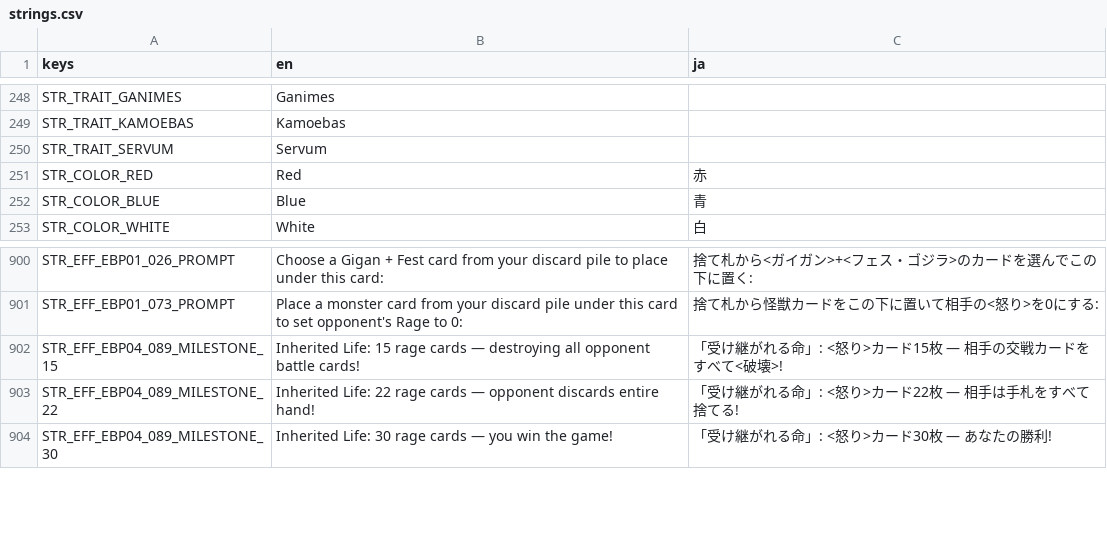
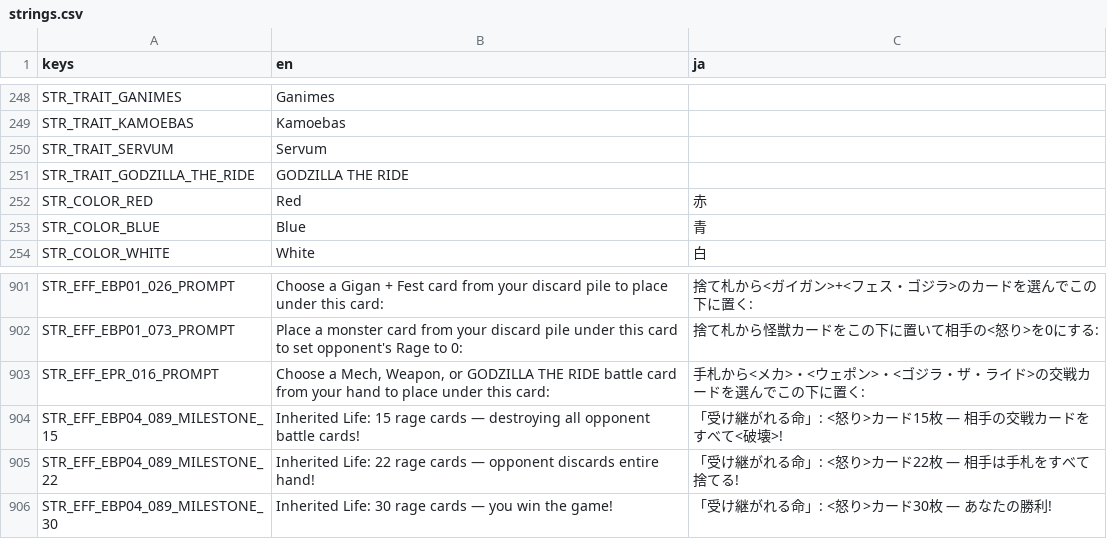
Before and after one commit to hunterdurbin/godzilla-sim, a CSV file: translations/strings.csv, drawn as a sheet; only a part is shown, gaps mark what is left out.

```diff
--- a/translations/strings.csv
+++ b/translations/strings.csv
@@ -290,2 +290,3 @@ STR_TRAIT_KAMOEBAS,Kamoebas,
 STR_TRAIT_SERVUM,Servum,
+STR_TRAIT_GODZILLA_THE_RIDE,GODZILLA THE RIDE,
 STR_COLOR_RED,Red,赤
@@ -953,2 +954,3 @@ STR_EFF_EBP01_026_PROMPT,Choose a Gigan + Fest card from your discard pile to pl
 STR_EFF_EBP01_073_PROMPT,Place a monster card from your discard pile under this card to set opponent's Rage to 0:,捨て札から怪獣カードをこの下に置いて相手の<怒り>を0にする:
+STR_EFF_EPR_016_PROMPT,"Choose a Mech, Weapon, or GODZILLA THE RIDE battle card from your hand to place under this card:",手札から<メカ>・<ウェポン>・<ゴジラ・ザ・ライド>の交戦カードを選んでこの下に置く:
 STR_EFF_EBP04_089_MILESTONE_15,Inherited Life: 15 rage cards — destroying all opponent battle cards!,「受け継がれる命」: <怒り>カード15枚 — 相手の交戦カードをすべて<破壊>!
```
Also changed, not shown: translations/cards.csv, 24 other files.
